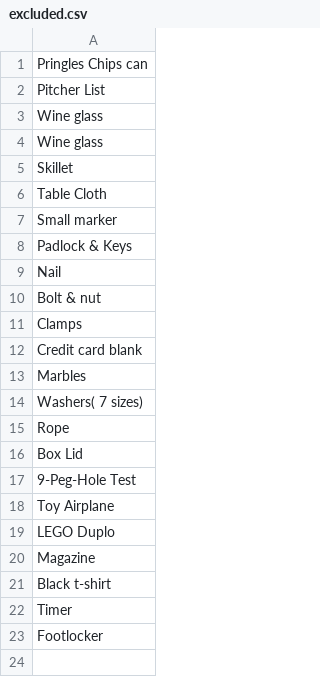
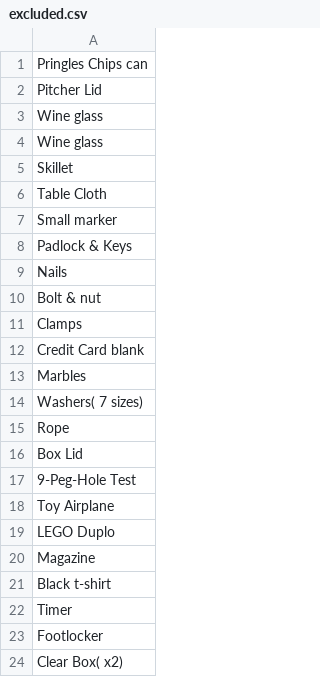
Before and after one commit to GPT-RL/generalization, a CSV file: excluded.csv, drawn as a sheet.

```diff
--- a/excluded.csv
+++ b/excluded.csv
@@ -1,3 +1,3 @@
 Pringles Chips can
-Pitcher List
+Pitcher Lid
 Wine glass
@@ -8,6 +8,6 @@ Small marker
 Padlock & Keys
-Nail
+Nails
 Bolt & nut
 Clamps
-Credit card blank
+Credit Card blank
 Marbles
@@ -23 +23,2 @@ Timer
 Footlocker
+Clear Box( x2)
```
Also changed, not shown: features.csv, ycb.csv, 2 other files.
